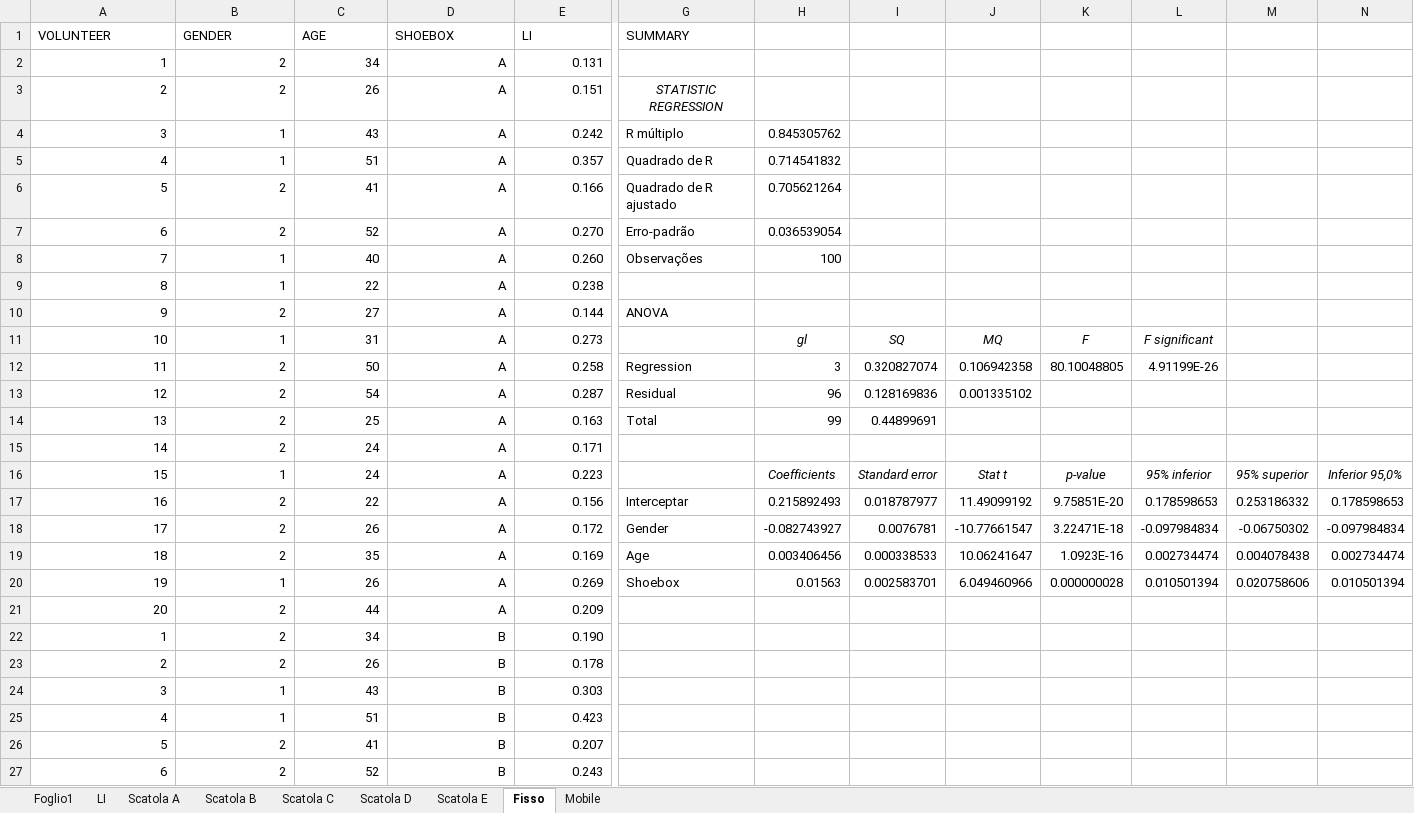
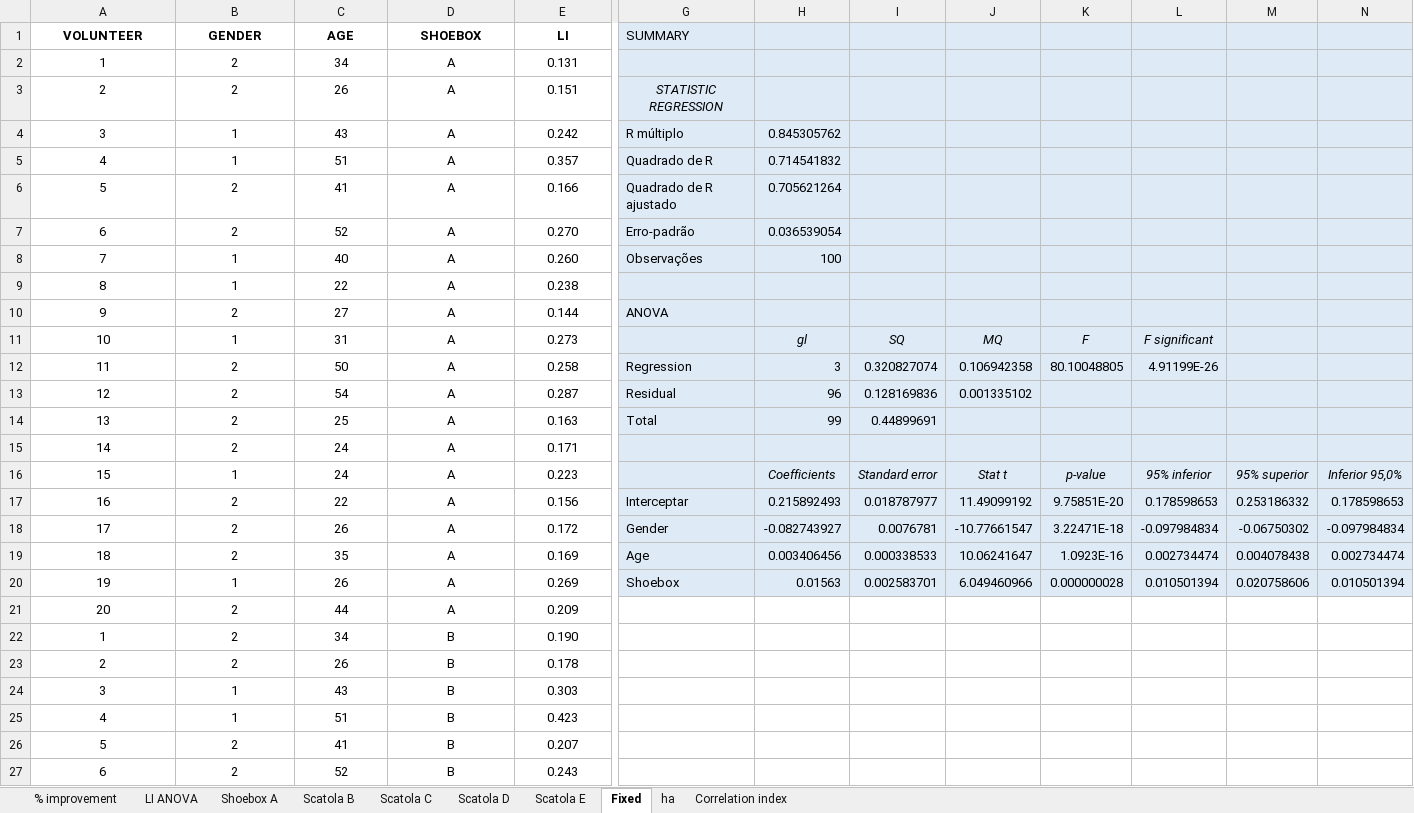
Before and after one commit to forgins/AzNIOSH, an Excel workbook: Data/Statistic analysis.xlsx, sheet Fixed, drawn as a sheet; only a part is shown, gaps mark what is left out; values as stored, in another font and other column widths than the file's, no borders; the diff covers the shown part only; the diff names each change by its address in the sheet, - before the commit and + after, or states it on an @@ line.

```diff
--- a/Data/Statistic analysis.xlsx (sheet Fixed)
+++ b/Data/Statistic analysis.xlsx (sheet Fixed)
-sheet tab: Foglio1
+sheet tab: % improvement
-sheet tab: LI
+sheet tab: LI ANOVA
-sheet tab: Scatola A
+sheet tab: Shoebox A
-sheet tab: Fisso
+sheet tab: Fixed
-sheet tab: Mobile
+sheet tab: ha
+sheet tab: Correlation index
@@ A1:E1 bold: off → on, alignment: left → center @@
-G1:N20 fill: none
+G1:N20 fill: #DEEBF7
-A2:E27 alignment: right
+A2:E27 alignment: center
```
Also changed, not shown: cell formats elsewhere in this sheet, sheet LI ANOVA, sheet ha, sheet Scatola E, sheet Scatola D, sheet Scatola B, sheet Scatola C, 2 more sheets, formulas that keep their value, charts or pictures.
